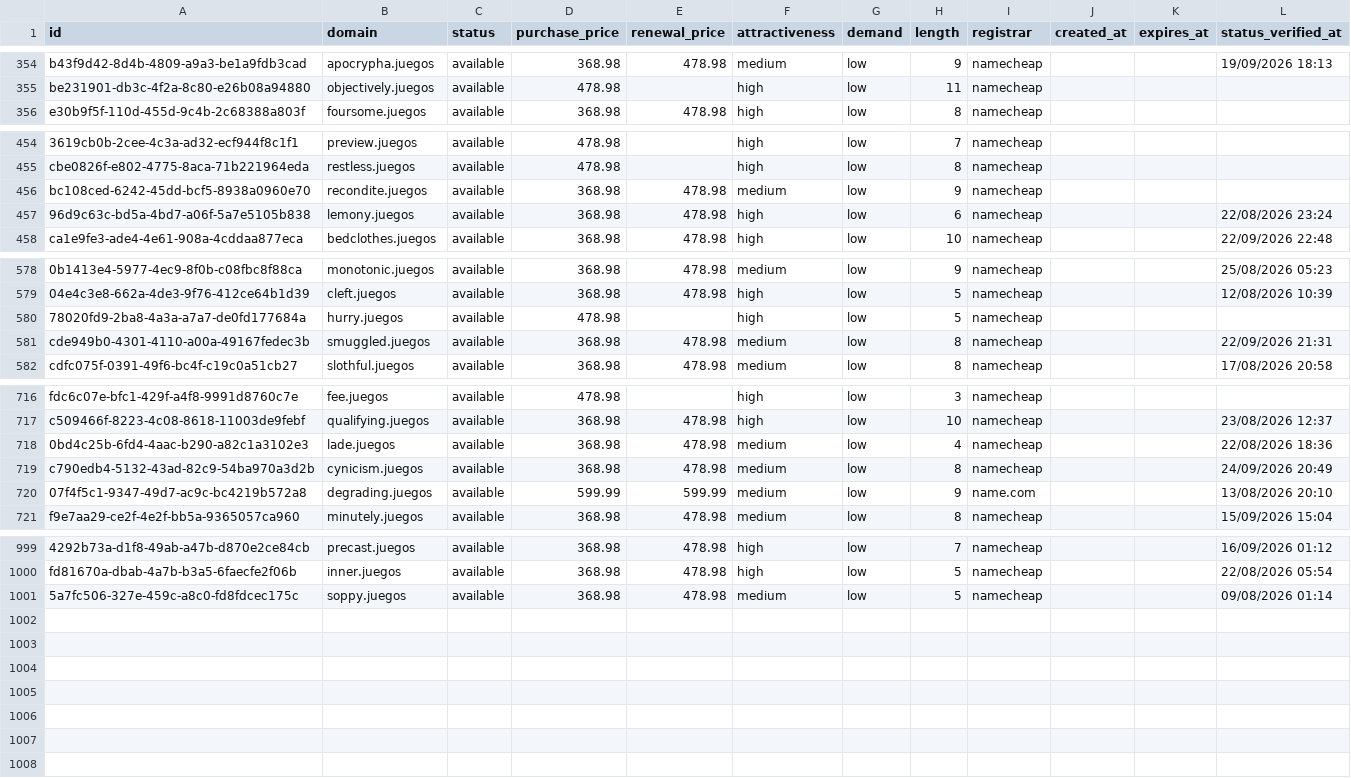
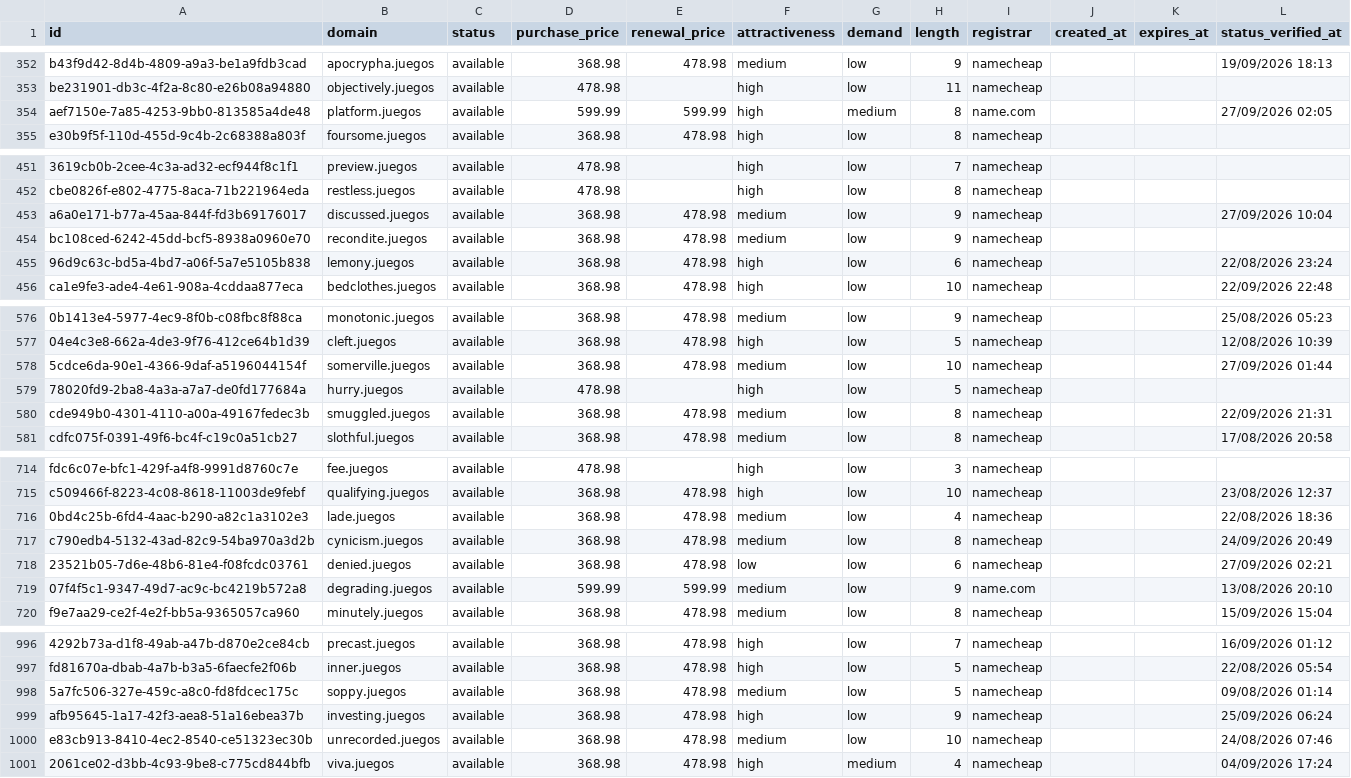
Before and after one commit to UniqueDomains/juegos-oneword-domains, a CSV file: juegos.csv, drawn as a sheet; only a part is shown, gaps mark what is left out; the diff covers the shown part only; the diff names each change by its address in the sheet, - before the commit and + after, or states it on an @@ line.

Commit message:
Domains update

```diff
--- a/juegos.csv
+++ b/juegos.csv
+row 354: aef7150e-7a85-4253-9bb0-813585a4de48 | platform.juegos | available | 599.99 | 599.99 | high | medium | 8 | name.com |  |  | 27/09/2026 02:05
+row 453: a6a0e171-b77a-45aa-844f-fd3b69176017 | discussed.juegos | available | 368.98 | 478.98 | medium | low | 9 | namecheap |  |  | 27/09/2026 10:04
+row 578: 5cdce6da-90e1-4366-9daf-a5196044154f | somerville.juegos | available | 368.98 | 478.98 | medium | low | 10 | namecheap |  |  | 27/09/2026 01:44
+row 718: 23521b05-7d6e-48b6-81e4-f08fcdc03761 | denied.juegos | available | 368.98 | 478.98 | low | low | 6 | namecheap |  |  | 27/09/2026 02:21
+row 999: afb95645-1a17-42f3-aea8-51a16ebea37b | investing.juegos | available | 368.98 | 478.98 | high | low | 9 | namecheap |  |  | 25/09/2026 06:24
+row 1000: e83cb913-8410-4ec2-8540-ce51323ec30b | unrecorded.juegos | available | 368.98 | 478.98 | medium | low | 10 | namecheap |  |  | 24/08/2026 07:46
+row 1001: 2061ce02-d3bb-4c93-9be8-c775cd844bfb | viva.juegos | available | 368.98 | 478.98 | high | medium | 4 | namecheap |  |  | 04/09/2026 17:24
```
Also changed, not shown: 1 added row, 8 removed rows and 10 edited cells elsewhere in this file, 4 other files.
